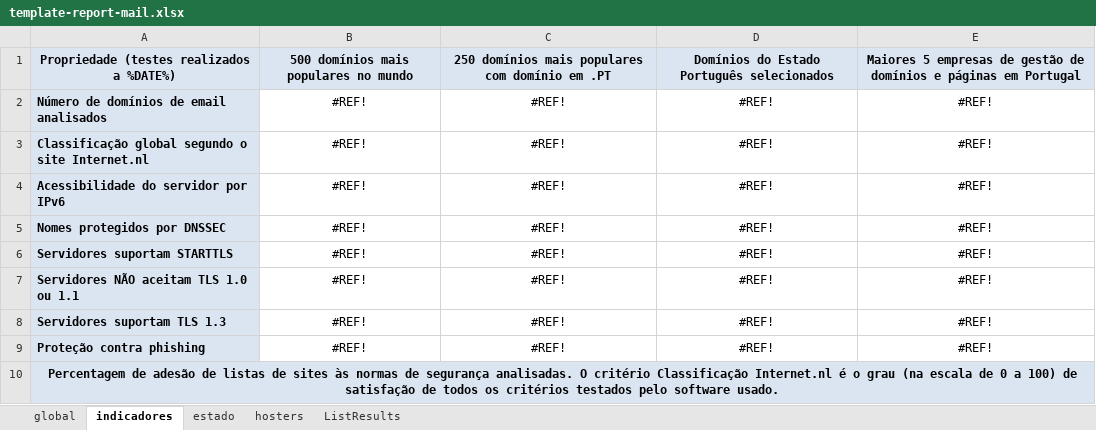
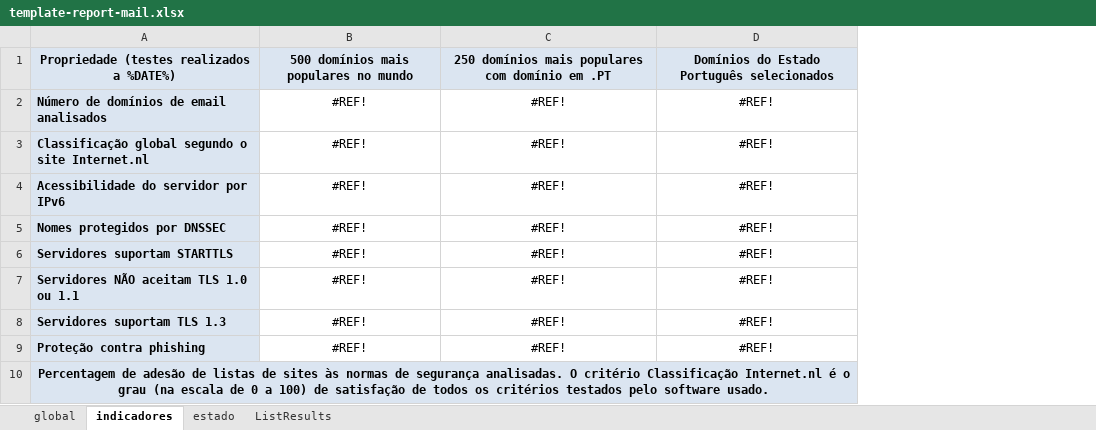
Before and after one commit to henriquej-0904/Observatory-ISOC, an Excel workbook: observatory/config/template-report-mail.xlsx, sheet indicadores, drawn as a sheet; values as stored, in another font and other column widths than the file's, no borders; the diff names each change by its address in the sheet, - before the commit and + after, or states it on an @@ line.

Commit message:
Update templates (remove hoster & add more tests)

```diff
--- a/observatory/config/template-report-mail.xlsx (sheet indicadores)
+++ b/observatory/config/template-report-mail.xlsx (sheet indicadores)
-sheet tab: hosters
-column E, rows 1-9: Maiores 5 empresas de gestão de domínios e páginas em Portugal | #REF! | #REF! | #REF! | #REF! | #REF! | #REF! | #REF! | #REF!
```
Also changed, not shown: sheet ListResults, sheet global, formulas that keep their value, observatory/config/template-report-web.xlsx.
